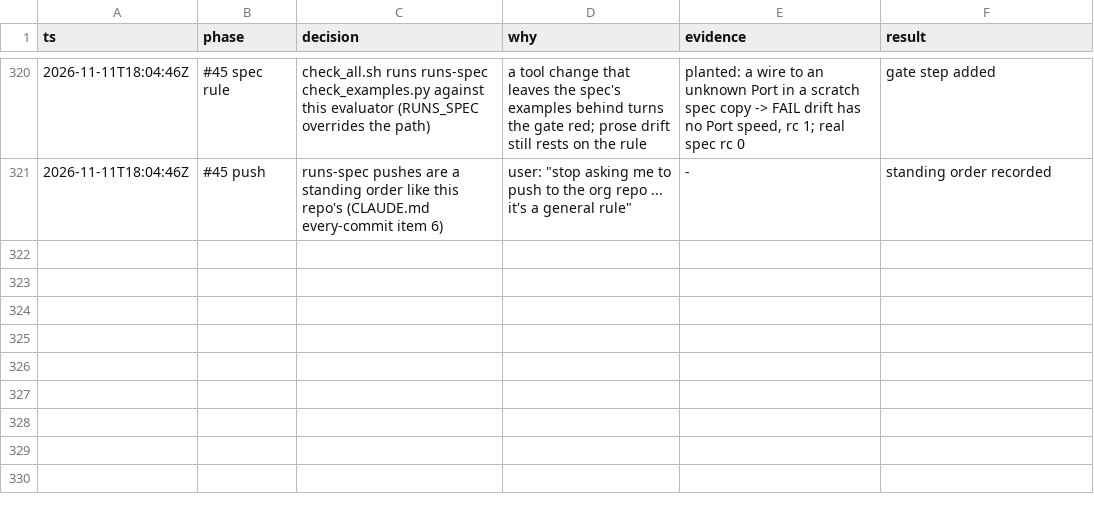
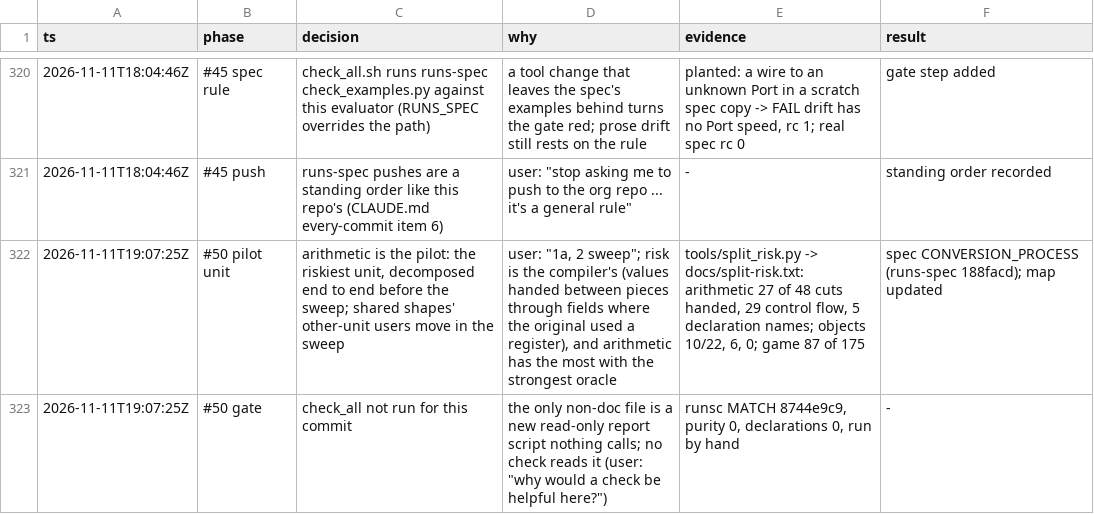
Before and after one commit to wScottSh/runs-spacewar, a TSV file: docs/decisions.tsv, drawn as a sheet; only a part is shown, gaps mark what is left out.

```diff
--- a/docs/decisions.tsv
+++ b/docs/decisions.tsv
@@ -321 +321,3 @@ ts	phase	decision	why	evidence	result
 2026-11-11T18:04:46Z	#45 push	runs-spec pushes are a standing order like this repo's (CLAUDE.md every-commit item 6)	user: "stop asking me to push to the org repo ... it's a general rule"	-	standing order recorded
+2026-11-11T19:07:25Z	#50 pilot unit	arithmetic is the pilot: the riskiest unit, decomposed end to end before the sweep; shared shapes' other-unit users move in the sweep	user: "1a, 2 sweep"; risk is the compiler's (values handed between pieces through fields where the original used a register), and arithmetic has the most with the strongest oracle	tools/split_risk.py -> docs/split-risk.txt: arithmetic 27 of 48 cuts handed, 29 control flow, 5 declaration names; objects 10/22, 6, 0; game 87 of 175	spec CONVERSION_PROCESS (runs-spec 188facd); map updated
+2026-11-11T19:07:25Z	#50 gate	check_all not run for this commit	the only non-doc file is a new read-only report script nothing calls; no check reads it (user: "why would a check be helpful here?")	runsc MATCH 8744e9c9, purity 0, declarations 0, run by hand	-
```
Also changed, not shown: 2 other files.
